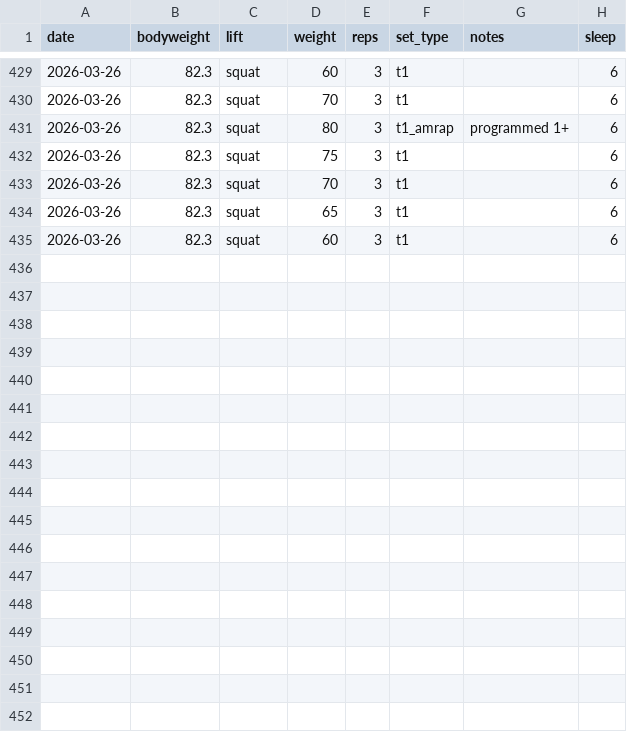
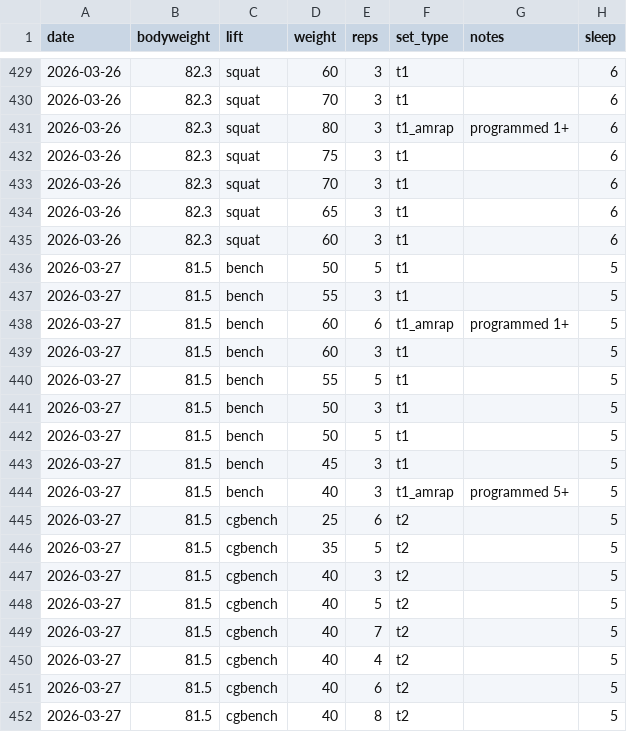
Before and after one commit to spinalshock/ironlogs, a CSV file: apps/web/public/data/lifts.csv, drawn as a sheet; only a part is shown, gaps mark what is left out.

Commit message:
data: log Mar 27 session (bench + cgbench)

```diff
--- a/apps/web/public/data/lifts.csv
+++ b/apps/web/public/data/lifts.csv
@@ -435 +435,18 @@ date,bodyweight,lift,weight,reps,set_type,notes,sleep
 2026-03-26,82.3,squat,60,3,t1,,6
+2026-03-27,81.5,bench,50,5,t1,,5
+2026-03-27,81.5,bench,55,3,t1,,5
+2026-03-27,81.5,bench,60,6,t1_amrap,programmed 1+,5
+2026-03-27,81.5,bench,60,3,t1,,5
+2026-03-27,81.5,bench,55,5,t1,,5
+2026-03-27,81.5,bench,50,3,t1,,5
+2026-03-27,81.5,bench,50,5,t1,,5
+2026-03-27,81.5,bench,45,3,t1,,5
+2026-03-27,81.5,bench,40,3,t1_amrap,programmed 5+,5
+2026-03-27,81.5,cgbench,25,6,t2,,5
+2026-03-27,81.5,cgbench,35,5,t2,,5
+2026-03-27,81.5,cgbench,40,3,t2,,5
+2026-03-27,81.5,cgbench,40,5,t2,,5
+2026-03-27,81.5,cgbench,40,7,t2,,5
+2026-03-27,81.5,cgbench,40,4,t2,,5
+2026-03-27,81.5,cgbench,40,6,t2,,5
+2026-03-27,81.5,cgbench,40,8,t2,,5
```
